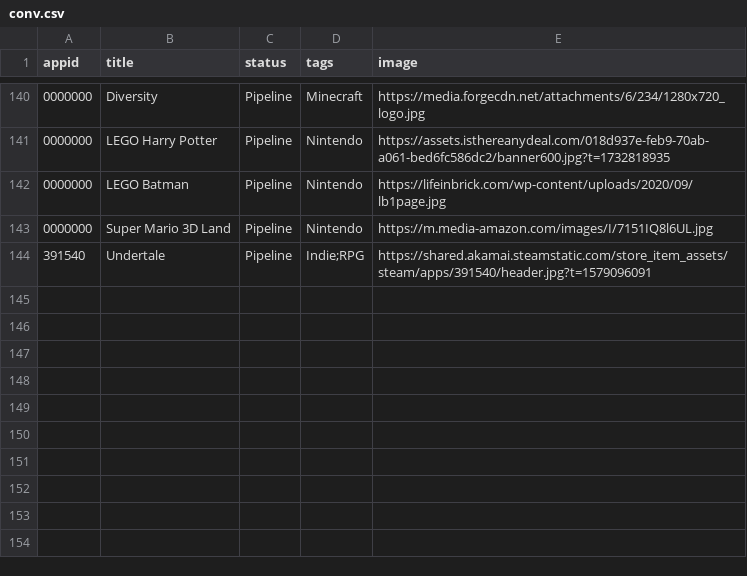
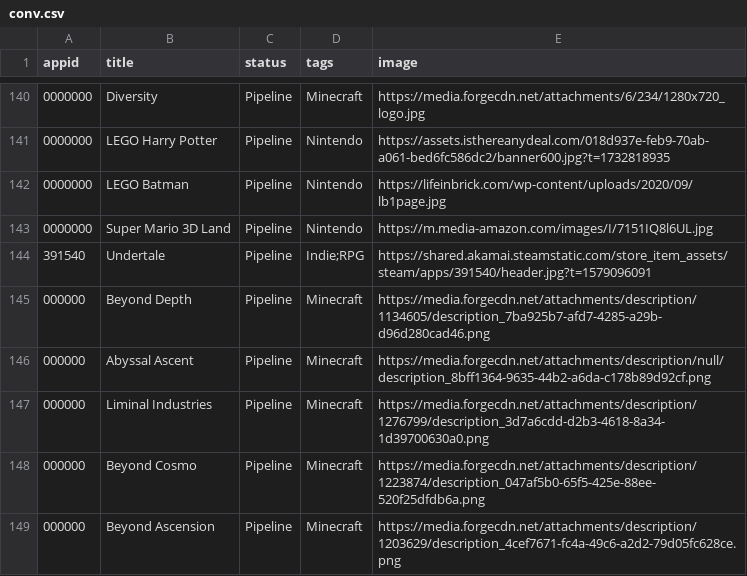
Before and after one commit to NanachiiXD/NanachiiXD.github.io, a CSV file: Games/conv.csv, drawn as a sheet; only a part is shown, gaps mark what is left out.

```diff
--- a/Games/conv.csv
+++ b/Games/conv.csv
@@ -144 +144,6 @@ appid,title,status,tags,image
 391540,"Undertale",Pipeline,Indie;RPG,https://shared.akamai.steamstatic.com/store_item_assets/steam/apps/391540/header.jpg?t=1579096091
+000000,"Beyond Depth",Pipeline,Minecraft,https://media.forgecdn.net/attachments/description/1134605/description_7ba925b7-afd7-4285-a29b-d96d280cad46.png
+000000,"Abyssal Ascent",Pipeline,Minecraft,https://media.forgecdn.net/attachments/description/null/description_8bff1364-9635-44b2-a6da-c178b89d92cf.png
+000000,"Liminal Industries",Pipeline,Minecraft,https://media.forgecdn.net/attachments/description/1276799/description_3d7a6cdd-d2b3-4618-8a34-1d39700630a0.png
+000000,"Beyond Cosmo",Pipeline,Minecraft,https://media.forgecdn.net/attachments/description/1223874/description_047af5b0-65f5-425e-88ee-520f25dfdb6a.png
+000000,"Beyond Ascension",Pipeline,Minecraft,https://media.forgecdn.net/attachments/description/1203629/description_4cef7671-fc4a-49c6-a2d2-79d05fc628ce.png
```
Also changed, not shown: Games/games.csv.
